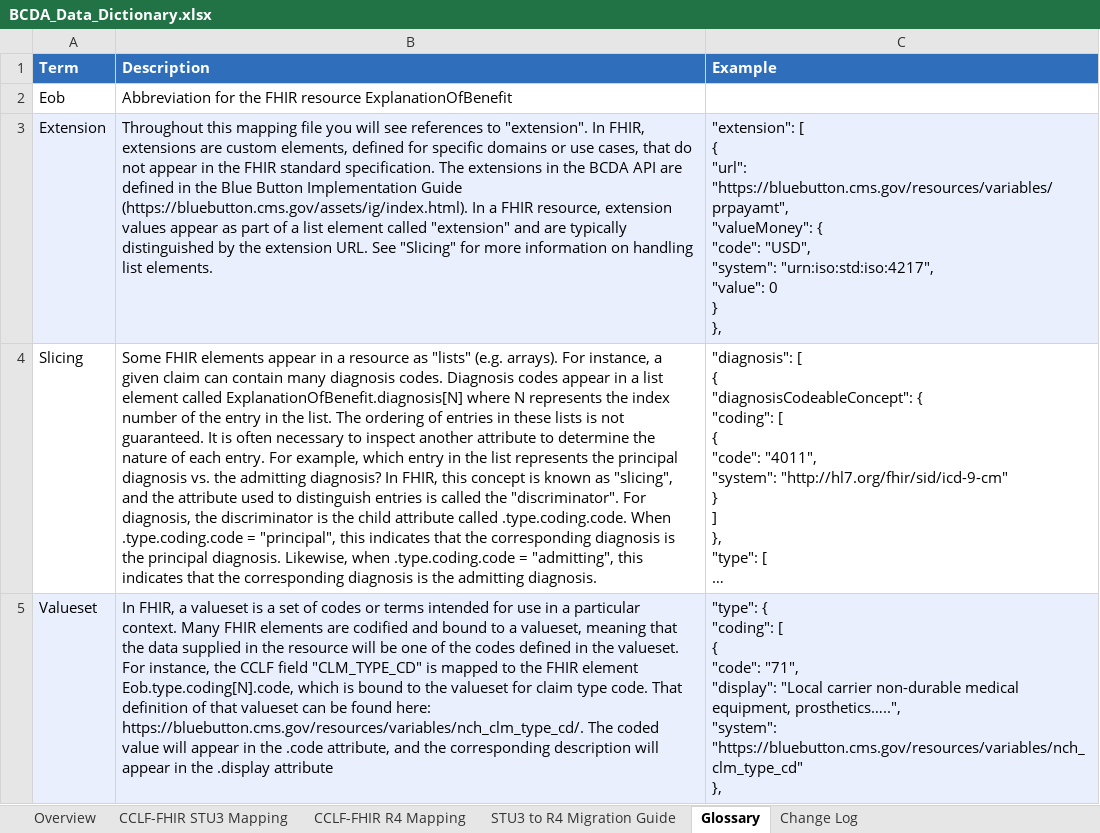
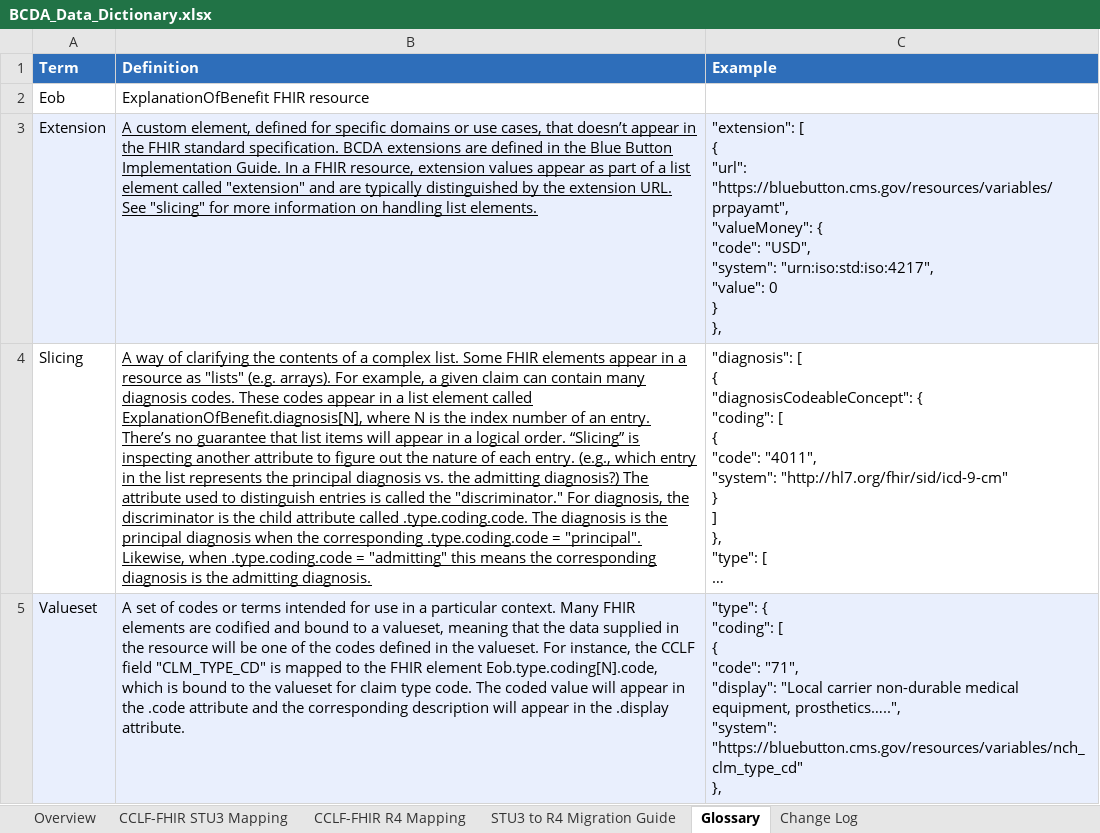
Before and after one commit to CMSgov/bcda-static-site, an Excel workbook: assets/data/BCDA_Data_Dictionary.xlsx, sheet Glossary, drawn as a sheet; long unchanged cells end in …; values as stored, in another font and other column widths than the file's, no borders; table styles not drawn; the diff names each change by its address in the sheet, - before the commit and + after, or states it on an @@ line.

Commit message:
Update the Data Dictionary with plain language

```diff
--- a/assets/data/BCDA_Data_Dictionary.xlsx (sheet Glossary)
+++ b/assets/data/BCDA_Data_Dictionary.xlsx (sheet Glossary)
-B1: Description
+B1: Definition
-B2 (Definition): Abbreviation for the FHIR resource ExplanationOfBenefit
+B2 (Definition): ExplanationOfBenefit FHIR resource
-B3 (Definition): Throughout this mapping file you will see references to "extension". In FHIR, extensions are custom elements, defined for specific domains or use cases, that do not appear in the FHIR standard specification. The extensions in the BCDA API are defined in the Blue Button Implementation Guide (https://bluebutton.cms.gov/assets/ig/index.html). In a FHIR resource, extension values appear as part of a list element called "extension" and are typically distinguished by the extension URL. See "Slicing" for more…
+B3 (Definition): A custom element, defined for specific domains or use cases, that doesn’t appear in the FHIR standard specification. BCDA extensions are defined in the Blue Button Implementation Guide. In a FHIR resource, extension values appear as part of a list element called "extension" and are typically distinguished by the extension URL. See "slicing" for more…
-B3:B4 underline: off
+B3:B4 underline: on
-B4 (Definition): Some FHIR elements appear in a resource as "lists" (e.g. arrays). For instance, a given claim can contain many diagnosis codes. Diagnosis codes appear in a list element called ExplanationOfBenefit.diagnosis[N] where N represents the index number of the entry in the list. The ordering of entries in these lists is not guaranteed. It is often necessary to inspect another attribute to determine the nature of each entry. For example, which entry in the list represents the principal diagnosis vs. the admitting diagnosis? In FHIR, this concept is known as "slicing", and the attribute used to distinguish entries is called the "discriminator". For diagnosis, the discriminator is the child attribute called .type.coding.code. When .type.coding.code = "principal", this indicates that the corresponding diagnosis is the principal diagnosis. Likewise, when .type.coding.code = "admitting", this indicates that the corresponding…
+B4 (Definition): A way of clarifying the contents of a complex list. Some FHIR elements appear in a resource as "lists" (e.g. arrays). For example, a given claim can contain many diagnosis codes. These codes appear in a list element called ExplanationOfBenefit.diagnosis[N], where N is the index number of an entry. There’s no guarantee that list items will appear in a logical order. “Slicing” is inspecting another attribute to figure out the nature of each entry. (e.g., which entry in the list represents the principal diagnosis vs. the admitting diagnosis?) The attribute used to distinguish entries is called the "discriminator." For diagnosis, the discriminator is the child attribute called .type.coding.code. The diagnosis is the principal diagnosis when the corresponding .type.coding.code = "principal". Likewise, when .type.coding.code = "admitting" this means the corresponding…
-B5 (Definition): In FHIR, a valueset is a set of codes or terms intended for use in a particular context. Many FHIR elements are codified and bound to a valueset, meaning that the data supplied in the resource will be one of the codes defined in the valueset. For instance, the CCLF field "CLM_TYPE_CD" is mapped to the FHIR element Eob.type.coding[N].code, which is bound to the valueset for claim type code. That definition of that valueset can be found here: https://bluebutton.cms.gov/resources/variables/nch_clm_type_cd/. The coded value will appear in the .code attribute, and the corresponding description will appear in the .display attribute
+B5 (Definition): A set of codes or terms intended for use in a particular context. Many FHIR elements are codified and bound to a valueset, meaning that the data supplied in the resource will be one of the codes defined in the valueset. For instance, the CCLF field "CLM_TYPE_CD" is mapped to the FHIR element Eob.type.coding[N].code, which is bound to the valueset for claim type code. The coded value will appear in the .code attribute and the corresponding description will appear in the .display attribute.
```
Also changed, not shown: sheet Change Log, sheet STU3 to R4 Migration Guide, sheet Overview, sheet CCLF-FHIR STU3 Mapping, sheet CCLF-FHIR R4 Mapping, 1 other file.
